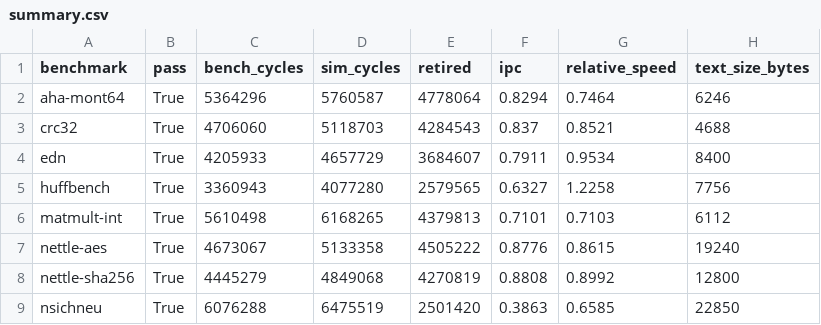
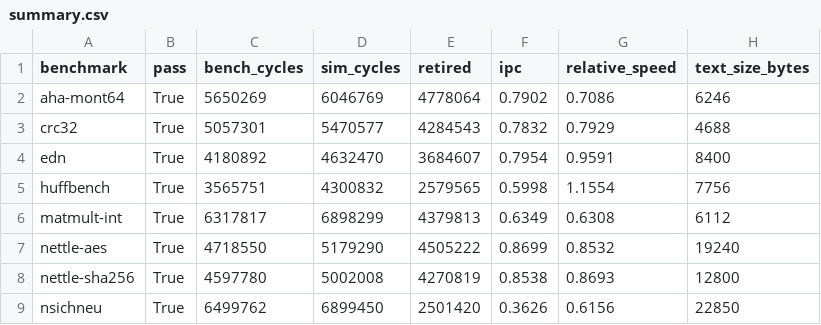
Before and after one commit to jimmy01081122/rv32_000, a CSV file: results/embench/summary.csv, drawn as a sheet; only a part is shown; the diff covers the shown part only.

```diff
--- a/results/embench/summary.csv
+++ b/results/embench/summary.csv
@@ -1,9 +1,9 @@
 benchmark,pass,bench_cycles,sim_cycles,retired,ipc,relative_speed,text_size_bytes
-aha-mont64,True,5364296,5760587,4778064,0.8294,0.7464,6246
-crc32,True,4706060,5118703,4284543,0.837,0.8521,4688
-edn,True,4205933,4657729,3684607,0.7911,0.9534,8400
-huffbench,True,3360943,4077280,2579565,0.6327,1.2258,7756
-matmult-int,True,5610498,6168265,4379813,0.7101,0.7103,6112
-nettle-aes,True,4673067,5133358,4505222,0.8776,0.8615,19240
-nettle-sha256,True,4445279,4849068,4270819,0.8808,0.8992,12800
-nsichneu,True,6076288,6475519,2501420,0.3863,0.6585,22850
+aha-mont64,True,5650269,6046769,4778064,0.7902,0.7086,6246
+crc32,True,5057301,5470577,4284543,0.7832,0.7929,4688
+edn,True,4180892,4632470,3684607,0.7954,0.9591,8400
+huffbench,True,3565751,4300832,2579565,0.5998,1.1554,7756
+matmult-int,True,6317817,6898299,4379813,0.6349,0.6308,6112
+nettle-aes,True,4718550,5179290,4505222,0.8699,0.8532,19240
+nettle-sha256,True,4597780,5002008,4270819,0.8538,0.8693,12800
+nsichneu,True,6499762,6899450,2501420,0.3626,0.6156,22850
```
Also changed, not shown: 24 edited cells elsewhere in this file, experiments/ap1_path_breakdown.csv, experiments/asap7_results.csv, 5 other files.
